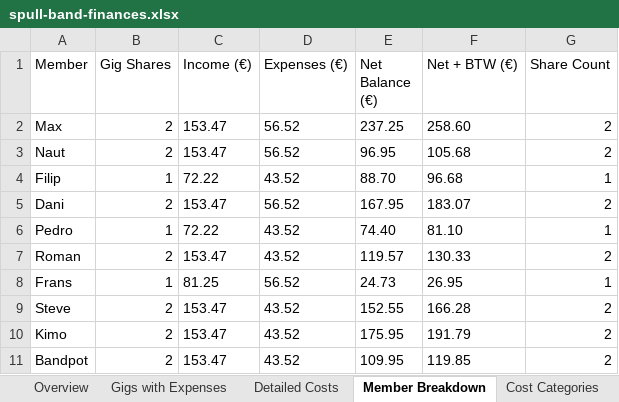
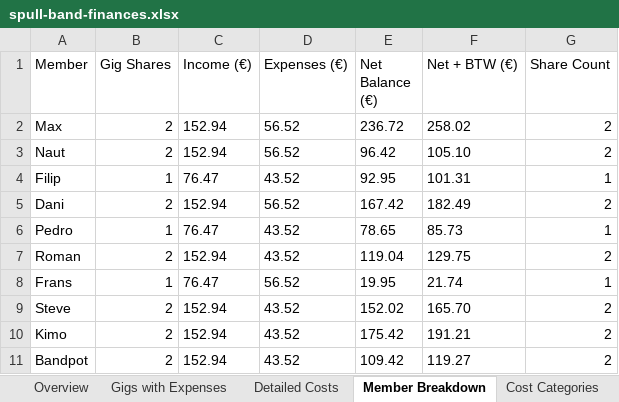
Before and after one commit to FransAris/FransAris.github.io, an Excel workbook: spull-band-finances.xlsx, sheet Member Breakdown, drawn as a sheet; values as stored, in another font and other column widths than the file's, no borders; the diff names each change by its address in the sheet, - before the commit and + after, or states it on an @@ line.

Commit message:
Fixed shares

```diff
--- a/spull-band-finances.xlsx (sheet Member Breakdown)
+++ b/spull-band-finances.xlsx (sheet Member Breakdown)
-C2:C3 (Income (€)): 153.47
+C2:C3 (Income (€)): 152.94
-E2 (Net Balance (€)): 237.25
+E2 (Net Balance (€)): 236.72
-F2 (Net + BTW (€)): 258.60
+F2 (Net + BTW (€)): 258.02
-E3 (Net Balance (€)): 96.95
+E3 (Net Balance (€)): 96.42
-F3 (Net + BTW (€)): 105.68
+F3 (Net + BTW (€)): 105.10
-C4 (Income (€)): 72.22
+C4 (Income (€)): 76.47
-E4 (Net Balance (€)): 88.70
+E4 (Net Balance (€)): 92.95
-F4 (Net + BTW (€)): 96.68
+F4 (Net + BTW (€)): 101.31
-C5 (Income (€)): 153.47
+C5 (Income (€)): 152.94
-E5 (Net Balance (€)): 167.95
+E5 (Net Balance (€)): 167.42
-F5 (Net + BTW (€)): 183.07
+F5 (Net + BTW (€)): 182.49
-C6 (Income (€)): 72.22
+C6 (Income (€)): 76.47
-E6 (Net Balance (€)): 74.40
+E6 (Net Balance (€)): 78.65
-F6 (Net + BTW (€)): 81.10
+F6 (Net + BTW (€)): 85.73
-C7 (Income (€)): 153.47
+C7 (Income (€)): 152.94
-E7 (Net Balance (€)): 119.57
+E7 (Net Balance (€)): 119.04
-F7 (Net + BTW (€)): 130.33
+F7 (Net + BTW (€)): 129.75
-C8 (Income (€)): 81.25
+C8 (Income (€)): 76.47
-E8 (Net Balance (€)): 24.73
+E8 (Net Balance (€)): 19.95
-F8 (Net + BTW (€)): 26.95
+F8 (Net + BTW (€)): 21.74
-C9:C11 (Income (€)): 153.47
+C9:C11 (Income (€)): 152.94
-E9 (Net Balance (€)): 152.55
+E9 (Net Balance (€)): 152.02
-F9 (Net + BTW (€)): 166.28
+F9 (Net + BTW (€)): 165.70
-E10 (Net Balance (€)): 175.95
+E10 (Net Balance (€)): 175.42
-F10 (Net + BTW (€)): 191.79
+F10 (Net + BTW (€)): 191.21
-E11 (Net Balance (€)): 109.95
+E11 (Net Balance (€)): 109.42
-F11 (Net + BTW (€)): 119.85
+F11 (Net + BTW (€)): 119.27
```
Also changed, not shown: sheet Overview, 2 other files.
